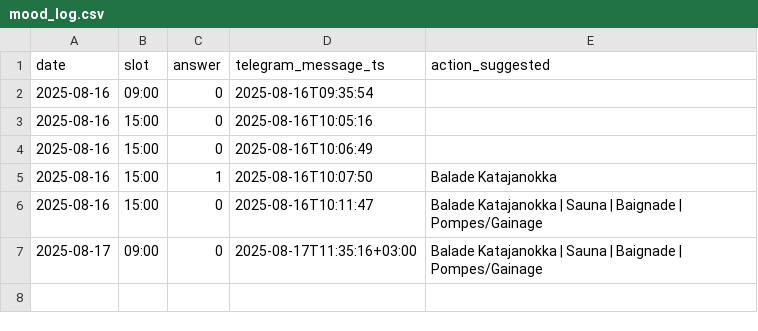
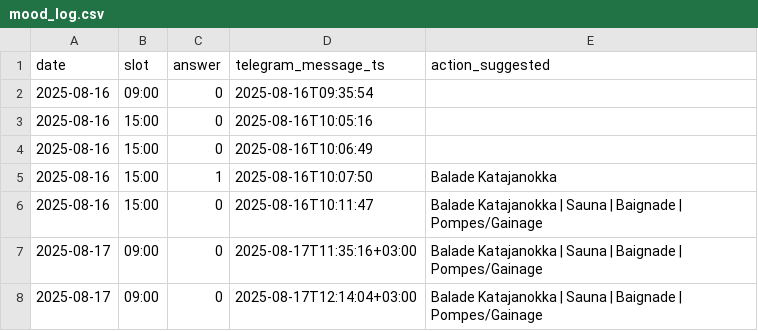
Before and after one commit to sebastienlede9-sys/guardian-mood, a CSV file: data/mood_log.csv, drawn as a sheet.

```diff
--- a/data/mood_log.csv
+++ b/data/mood_log.csv
@@ -7 +7,2 @@ date,slot,answer,telegram_message_ts,action_suggested
 2025-08-17,09:00,0,2025-08-17T11:35:16+03:00,Balade Katajanokka | Sauna | Baignade | Pompes/Gainage
+2025-08-17,09:00,0,2025-08-17T12:14:04+03:00,Balade Katajanokka | Sauna | Baignade | Pompes/Gainage
```
Also changed, not shown: 2 other files.
